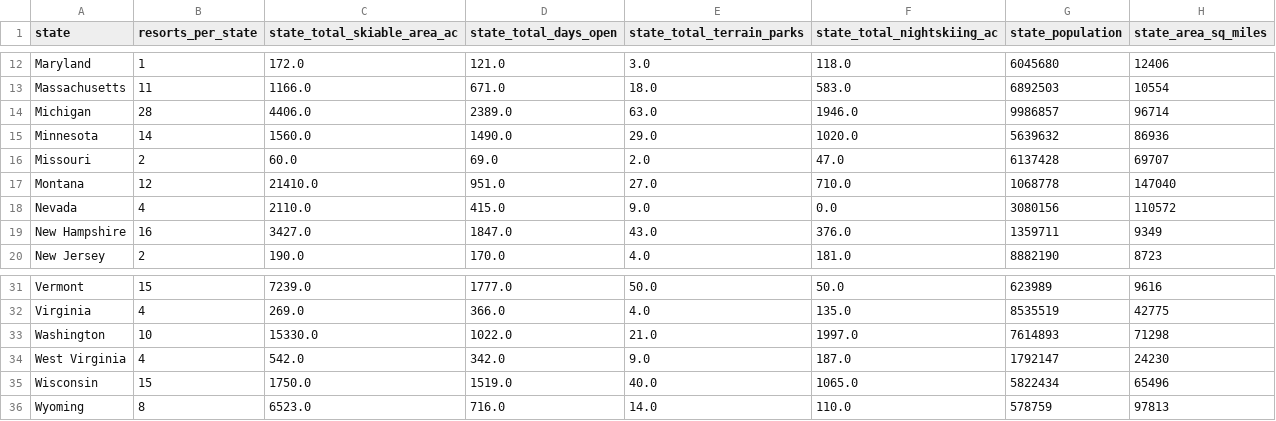
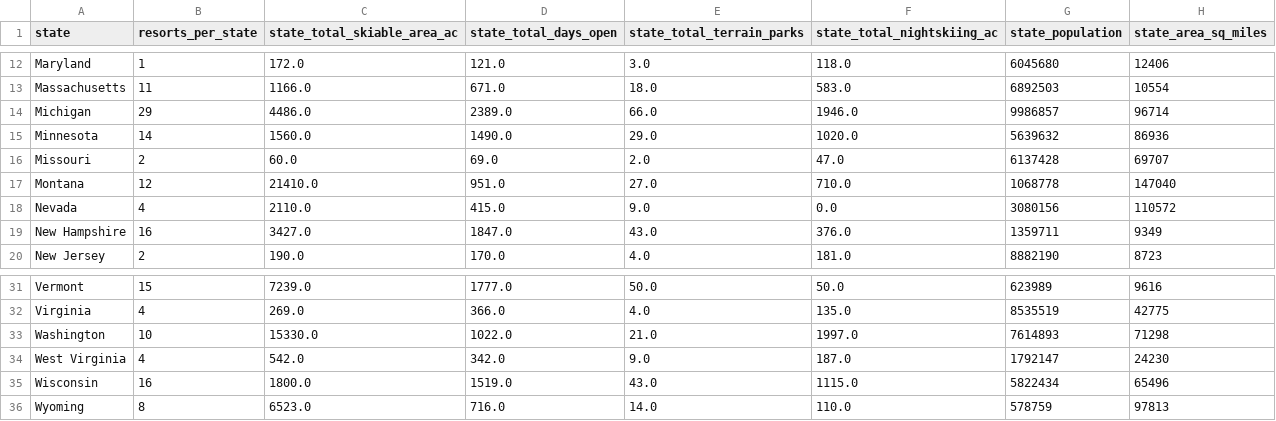
Before and after one commit to mikedshadow/Big_Mountain, a CSV file: data/state_summary.csv, drawn as a sheet; only a part is shown, gaps mark what is left out.

```diff
--- a/data/state_summary.csv
+++ b/data/state_summary.csv
@@ -13,3 +13,3 @@ Maryland,1,172.0,121.0,3.0,118.0,6045680,12406
 Massachusetts,11,1166.0,671.0,18.0,583.0,6892503,10554
-Michigan,28,4406.0,2389.0,63.0,1946.0,9986857,96714
+Michigan,29,4486.0,2389.0,66.0,1946.0,9986857,96714
 Minnesota,14,1560.0,1490.0,29.0,1020.0,5639632,86936
@@ -34,3 +34,3 @@ Washington,10,15330.0,1022.0,21.0,1997.0,7614893,71298
 West Virginia,4,542.0,342.0,9.0,187.0,1792147,24230
-Wisconsin,15,1750.0,1519.0,40.0,1065.0,5822434,65496
+Wisconsin,16,1800.0,1519.0,43.0,1115.0,5822434,65496
 Wyoming,8,6523.0,716.0,14.0,110.0,578759,97813
```
Also changed, not shown: data/ski_data_cleaned.csv, 3 other files.
